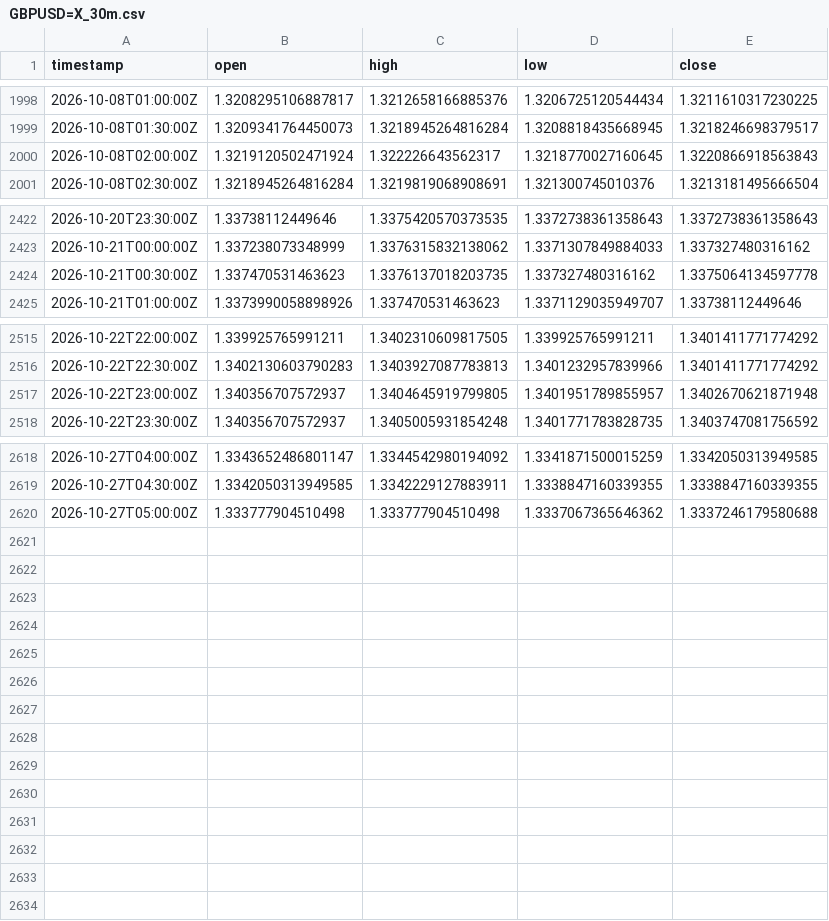
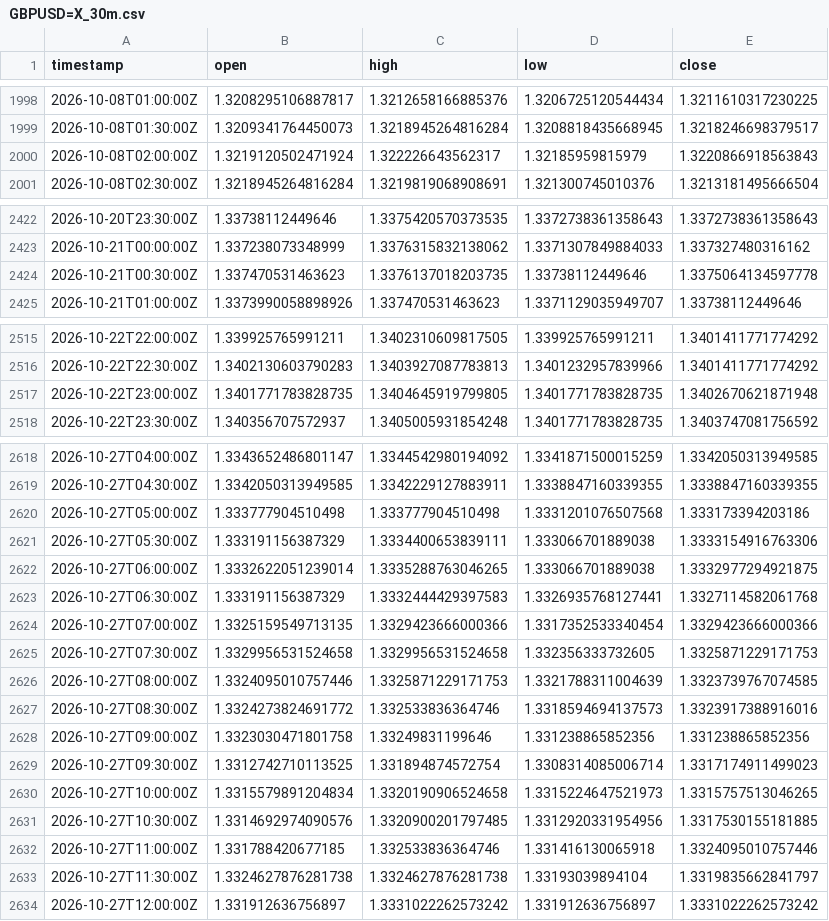
Before and after one commit to robelabraham1219-cmyk/institutional-trading-dashboard, a CSV file: data/GBPUSD=X_30m.csv, drawn as a sheet; only a part is shown, gaps mark what is left out.

```diff
--- a/data/GBPUSD=X_30m.csv
+++ b/data/GBPUSD=X_30m.csv
@@ -1999,3 +1999,3 @@ timestamp,open,high,low,close
 2026-10-08T01:30:00Z,1.3209341764450073,1.3218945264816284,1.3208818435668945,1.3218246698379517
-2026-10-08T02:00:00Z,1.3219120502471924,1.322226643562317,1.3218770027160645,1.3220866918563843
+2026-10-08T02:00:00Z,1.3219120502471924,1.322226643562317,1.32185959815979,1.3220866918563843
 2026-10-08T02:30:00Z,1.3218945264816284,1.3219819068908691,1.321300745010376,1.3213181495666504
@@ -2423,3 +2423,3 @@ timestamp,open,high,low,close
 2026-10-21T00:00:00Z,1.337238073348999,1.3376315832138062,1.3371307849884033,1.337327480316162
-2026-10-21T00:30:00Z,1.337470531463623,1.3376137018203735,1.337327480316162,1.3375064134597778
+2026-10-21T00:30:00Z,1.337470531463623,1.3376137018203735,1.33738112449646,1.3375064134597778
 2026-10-21T01:00:00Z,1.3373990058898926,1.337470531463623,1.3371129035949707,1.33738112449646
@@ -2516,3 +2516,3 @@ timestamp,open,high,low,close
 2026-10-22T22:30:00Z,1.3402130603790283,1.3403927087783813,1.3401232957839966,1.3401411771774292
-2026-10-22T23:00:00Z,1.340356707572937,1.3404645919799805,1.3401951789855957,1.3402670621871948
+2026-10-22T23:00:00Z,1.3401771783828735,1.3404645919799805,1.3401771783828735,1.3402670621871948
 2026-10-22T23:30:00Z,1.340356707572937,1.3405005931854248,1.3401771783828735,1.3403747081756592
@@ -2619,2 +2619,16 @@ timestamp,open,high,low,close
 2026-10-27T04:30:00Z,1.3342050313949585,1.3342229127883911,1.3338847160339355,1.3338847160339355
-2026-10-27T05:00:00Z,1.333777904510498,1.333777904510498,1.3337067365646362,1.3337246179580688
+2026-10-27T05:00:00Z,1.333777904510498,1.333777904510498,1.3331201076507568,1.333173394203186
+2026-10-27T05:30:00Z,1.333191156387329,1.3334400653839111,1.333066701889038,1.3333154916763306
+2026-10-27T06:00:00Z,1.3332622051239014,1.3335288763046265,1.333066701889038,1.3332977294921875
+2026-10-27T06:30:00Z,1.333191156387329,1.3332444429397583,1.3326935768127441,1.3327114582061768
+2026-10-27T07:00:00Z,1.3325159549713135,1.3329423666000366,1.3317352533340454,1.3329423666000366
+2026-10-27T07:30:00Z,1.3329956531524658,1.3329956531524658,1.332356333732605,1.3325871229171753
+2026-10-27T08:00:00Z,1.3324095010757446,1.3325871229171753,1.3321788311004639,1.3323739767074585
+2026-10-27T08:30:00Z,1.3324273824691772,1.332533836364746,1.3318594694137573,1.3323917388916016
+2026-10-27T09:00:00Z,1.3323030471801758,1.33249831199646,1.331238865852356,1.331238865852356
+2026-10-27T09:30:00Z,1.3312742710113525,1.331894874572754,1.3308314085006714,1.3317174911499023
+2026-10-27T10:00:00Z,1.3315579891204834,1.3320190906524658,1.3315224647521973,1.3315757513046265
+2026-10-27T10:30:00Z,1.3314692974090576,1.3320900201797485,1.3312920331954956,1.3317530155181885
+2026-10-27T11:00:00Z,1.331788420677185,1.332533836364746,1.331416130065918,1.3324095010757446
+2026-10-27T11:30:00Z,1.3324627876281738,1.3324627876281738,1.33193039894104,1.3319835662841797
+2026-10-27T12:00:00Z,1.331912636756897,1.3331022262573242,1.331912636756897,1.3331022262573242
```
Also changed, not shown: data/DX-Y.NYB_30m.csv, data/EURUSD=X_30m.csv, 11 other files.
